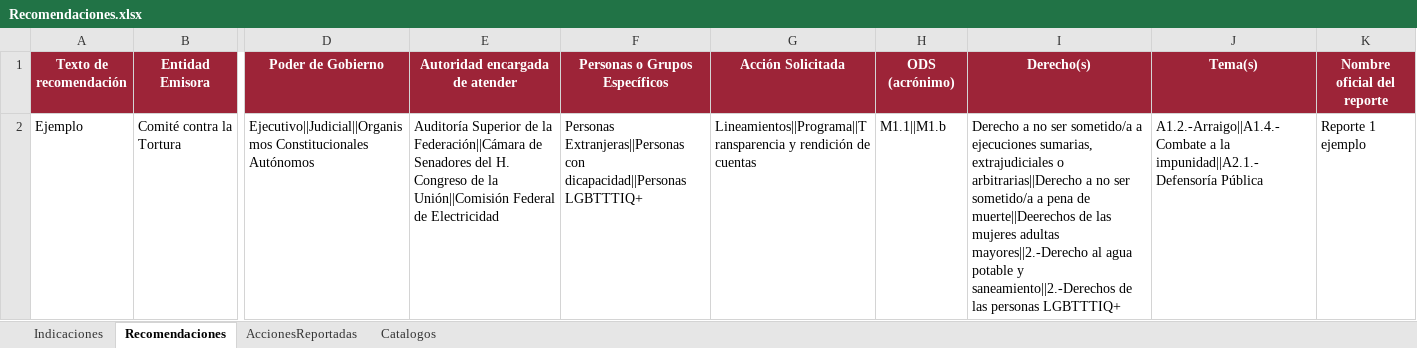
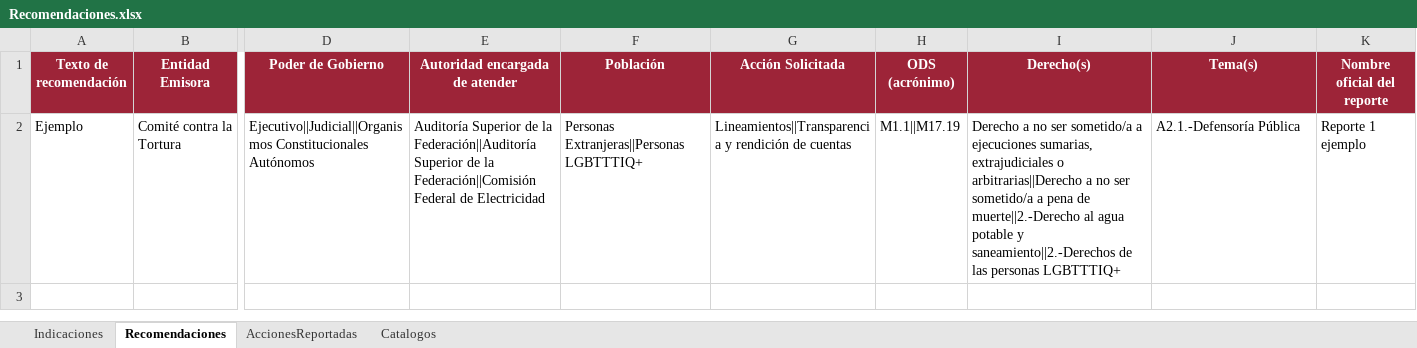
Before and after one commit to anunezz/seridh, an Excel workbook: public/template/Recomendaciones.xlsx, sheet Recomendaciones, drawn as a sheet; only a part is shown, gaps mark what is left out; values as stored, in another font and other column widths than the file's, no borders; the diff names each change by its address in the sheet, - before the commit and + after, or states it on an @@ line.

```diff
--- a/public/template/Recomendaciones.xlsx (sheet Recomendaciones)
+++ b/public/template/Recomendaciones.xlsx (sheet Recomendaciones)
-F1: Personas o Grupos Específicos
+F1: Población
-E2 (Autoridad encargada de atender): …de la Federación||Cámara de Senadores del H. Congreso de la Unión||Comisión Federal de…
+E2 (Autoridad encargada de atender): …de la Federación||Auditoría Superior de la Federación||Comisión Federal de…
-F2 (Población): Personas Extranjeras||Personas con dicapacidad||Personas LGBTTTIQ+
+F2 (Población): Personas Extranjeras||Personas LGBTTTIQ+
-G2 (Acción Solicitada): Lineamientos||Programa||Transparencia y rendición…
+G2 (Acción Solicitada): Lineamientos||Transparencia y rendición…
-H2 (ODS (acrónimo)): M1.1||M1.b
+H2 (ODS (acrónimo)): M1.1||M17.19
-I2 (Derecho(s)): …pena de muerte||Deerechos de las mujeres adultas mayores||2.-Derecho al agua…
+I2 (Derecho(s)): …pena de muerte||2.-Derecho al agua…
-J2 (Tema(s)): A1.2.-Arraigo||A1.4.-Combate a la impunidad||A2.1.-Defensoría Pública
+J2 (Tema(s)): A2.1.-Defensoría Pública
```
Also changed, not shown: sheet AccionesReportadas, 29 other files.
